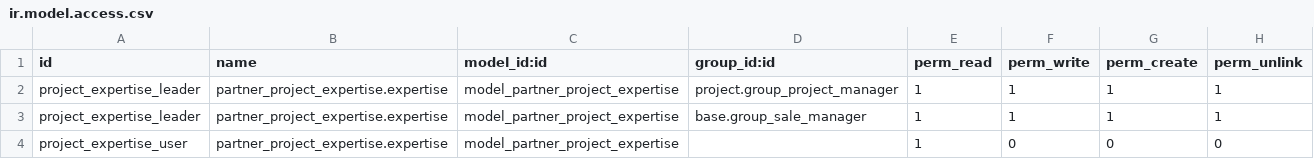
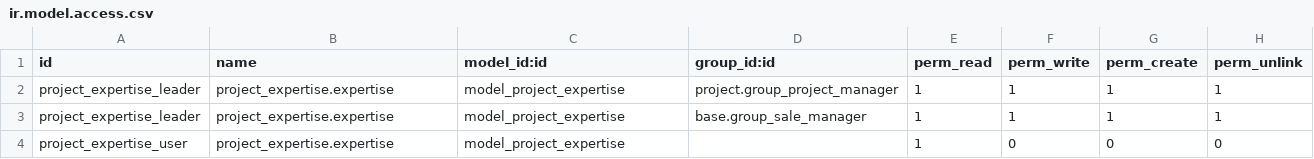
Before and after one commit to camptocamp/connector-interfaces, a CSV file: odoo/local-src/project_expertise/security/ir.model.access.csv, drawn as a sheet.

Commit message:
[MIG][11] project_expertise

```diff
--- a/odoo/local-src/project_expertise/security/ir.model.access.csv
+++ b/odoo/local-src/project_expertise/security/ir.model.access.csv
@@ -1,4 +1,4 @@
 id,name,model_id:id,group_id:id,perm_read,perm_write,perm_create,perm_unlink
-project_expertise_leader,partner_project_expertise.expertise,model_partner_project_expertise,project.group_project_manager,1,1,1,1
-project_expertise_leader,partner_project_expertise.expertise,model_partner_project_expertise,base.group_sale_manager,1,1,1,1
-project_expertise_user,partner_project_expertise.expertise,model_partner_project_expertise,,1,0,0,0
+project_expertise_leader,project_expertise.expertise,model_project_expertise,project.group_project_manager,1,1,1,1
+project_expertise_leader,project_expertise.expertise,model_project_expertise,base.group_sale_manager,1,1,1,1
+project_expertise_user,project_expertise.expertise,model_project_expertise,,1,0,0,0
```
Also changed, not shown: 12 other files.
